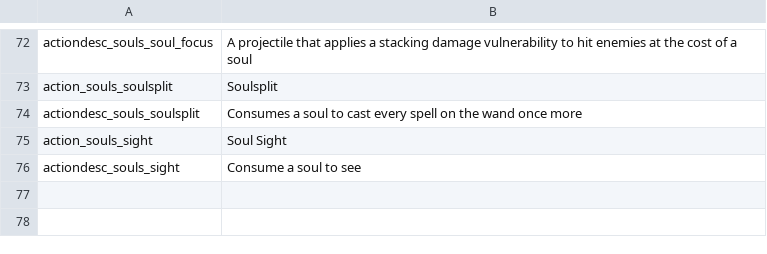
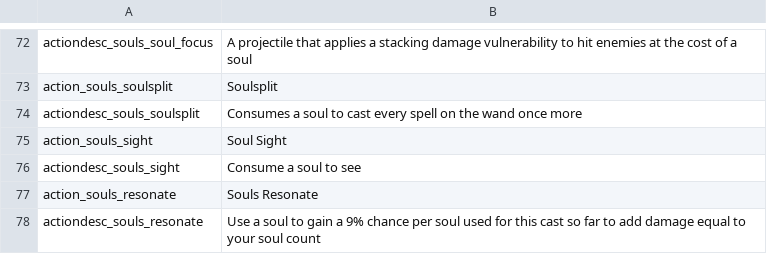
Before and after one commit to SiriMoel/souls, a CSV file: files/translations/spells.csv, drawn as a sheet; only a part is shown, gaps mark what is left out; the diff names each change by its address in the sheet, - before the commit and + after, or states it on an @@ line.

Commit message:
spell, perk, some changes!!!

```diff
--- a/files/translations/spells.csv
+++ b/files/translations/spells.csv
+row 77: action_souls_resonate | Souls Resonate
+row 78: actiondesc_souls_resonate | Use a soul to gain a 9% chance per soul used for this cast so far to add damage equal to your soul count
```
Also changed, not shown: files/translations/perks.csv, files/translations/translations.csv, 30 other files.
